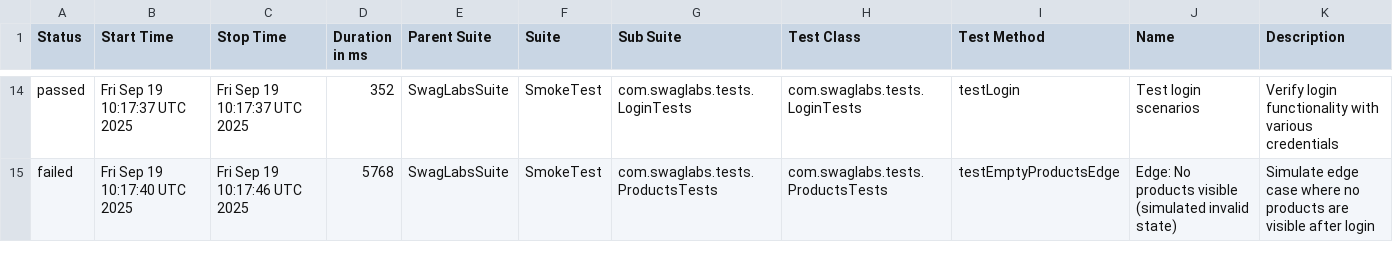
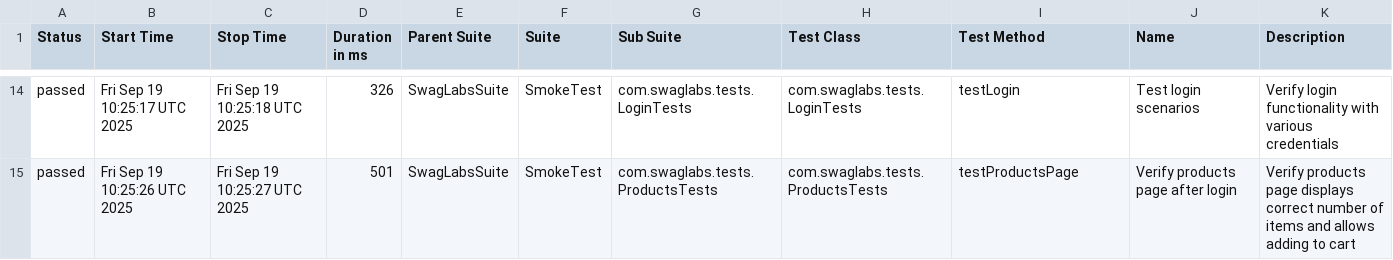
Before and after one commit to jaabless/SwagLabs_Selenide, a CSV file: data/suites.csv, drawn as a sheet; only a part is shown, gaps mark what is left out; the diff covers the shown part only.

```diff
--- a/data/suites.csv
+++ b/data/suites.csv
@@ -14,2 +14,2 @@
-"passed","Fri Sep 19 10:17:37 UTC 2025","Fri Sep 19 10:17:37 UTC 2025","352","SwagLabsSuite","SmokeTest","com.swaglabs.tests.LoginTests","com.swaglabs.tests.LoginTests","testLogin","Test login scenarios","Verify login functionality with various credentials"
-"failed","Fri Sep 19 10:17:40 UTC 2025","Fri Sep 19 10:17:46 UTC 2025","5768","SwagLabsSuite","SmokeTest","com.swaglabs.tests.ProductsTests","com.swaglabs.tests.ProductsTests","testEmptyProductsEdge","Edge: No products visible (simulated invalid state)","Simulate edge case where no products are visible after login"
+"passed","Fri Sep 19 10:25:17 UTC 2025","Fri Sep 19 10:25:18 UTC 2025","326","SwagLabsSuite","SmokeTest","com.swaglabs.tests.LoginTests","com.swaglabs.tests.LoginTests","testLogin","Test login scenarios","Verify login functionality with various credentials"
+"passed","Fri Sep 19 10:25:26 UTC 2025","Fri Sep 19 10:25:27 UTC 2025","501","SwagLabsSuite","SmokeTest","com.swaglabs.tests.ProductsTests","com.swaglabs.tests.ProductsTests","testProductsPage","Verify products page after login","Verify products page displays correct number of items and allows adding to cart"
```
Also changed, not shown: 5 added rows, 5 removed rows and 21 edited cells elsewhere in this file, data/behaviors.csv, 47 other files.
